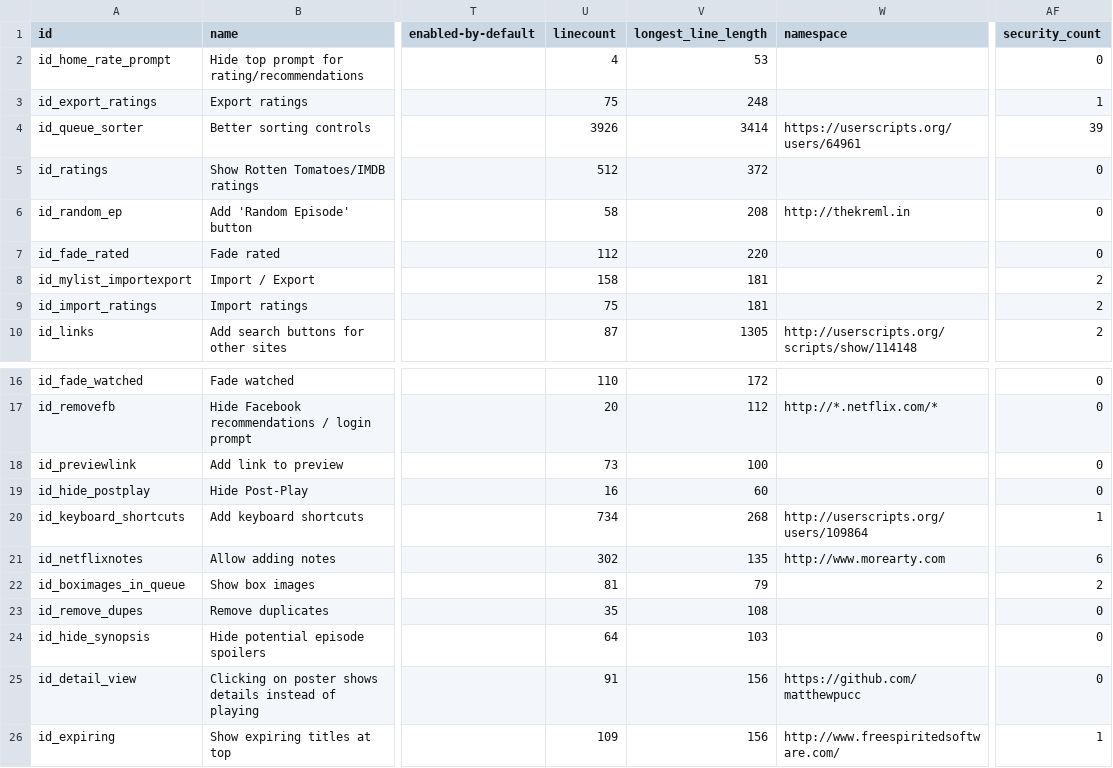
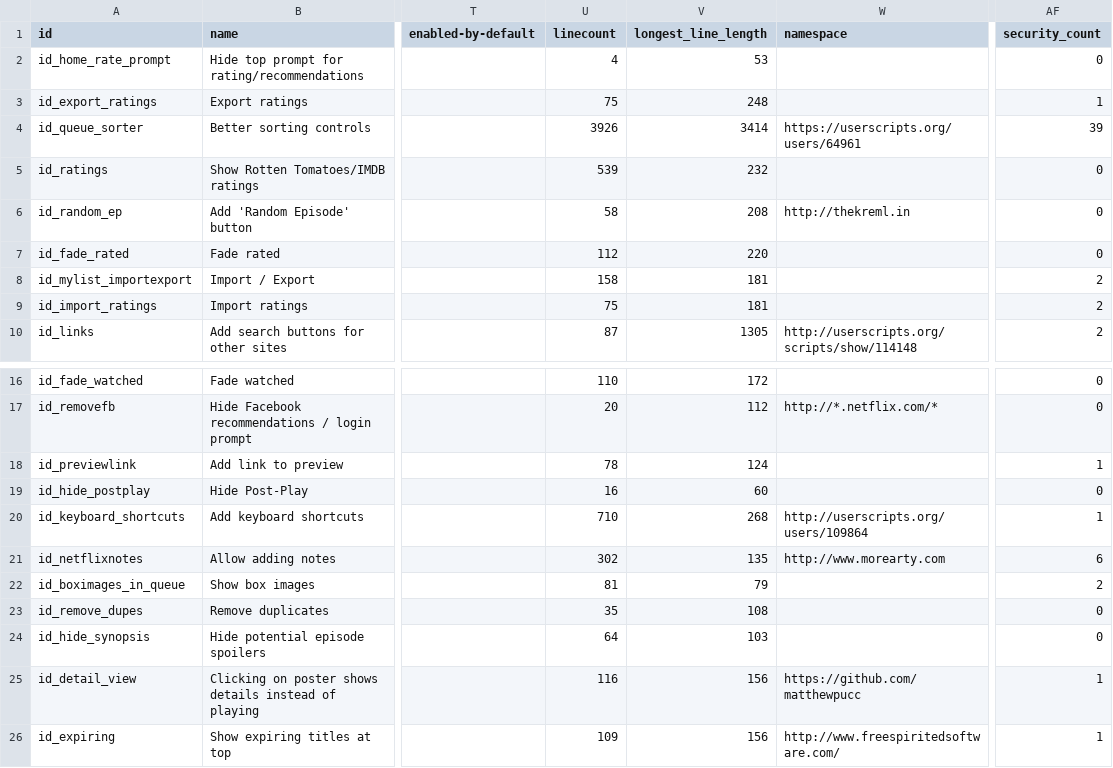
Before and after one commit to jaredsohn/flix_plus, a CSV file: script_info.csv, drawn as a sheet; only a part is shown, gaps mark what is left out; the diff names each change by its address in the sheet, - before the commit and + after, or states it on an @@ line.

Commit message:
don't link to keyboard shortcuts editor from netflix pages (for security reasons), new trailer/play icons (placed in bottom left of popup window, reduce flicker for popup uis as Netflix portions are removed, more work (not done) for showing appropriate ratings for a movie

```diff
--- a/script_info.csv
+++ b/script_info.csv
-U5 (linecount): 512
+U5 (linecount): 539
-V5 (longest_line_length): 372
+V5 (longest_line_length): 232
-U18 (linecount): 73
+U18 (linecount): 78
-V18 (longest_line_length): 100
+V18 (longest_line_length): 124
-AF18 (security_count): 0
+AF18 (security_count): 1
-U20 (linecount): 734
+U20 (linecount): 710
-U25 (linecount): 91
+U25 (linecount): 116
-AF25 (security_count): 0
+AF25 (security_count): 1
```
Also changed, not shown: 9 other files.
